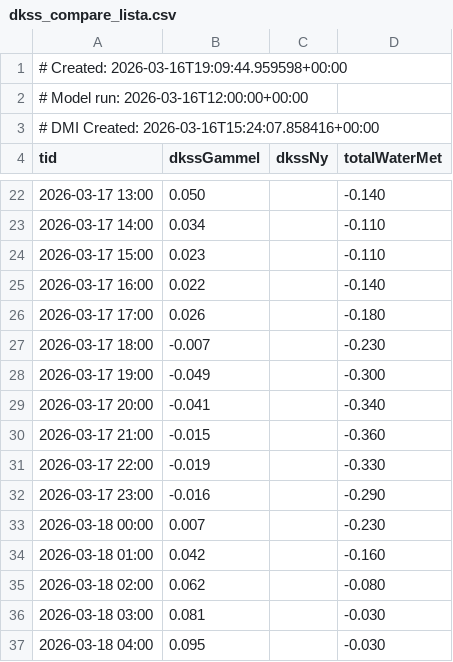
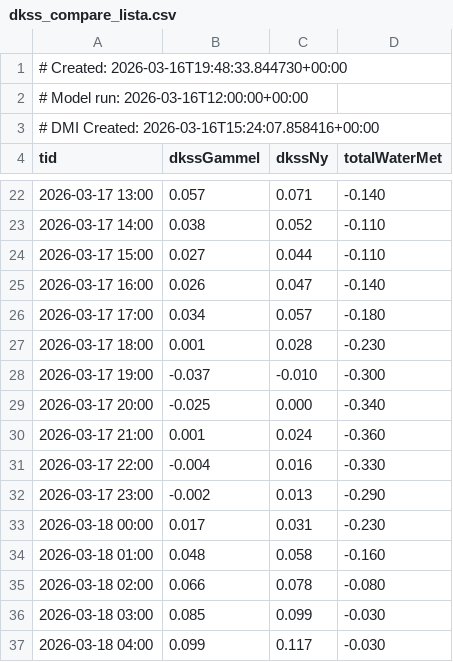
Before and after one commit to purr420/Varsel, a CSV file: surfapp/data_public/dkss_compare_lista.csv, drawn as a sheet; only a part is shown, gaps mark what is left out; the diff covers the shown part only.

```diff
--- a/surfapp/data_public/dkss_compare_lista.csv
+++ b/surfapp/data_public/dkss_compare_lista.csv
@@ -1,2 +1,2 @@
-# Created: 2026-03-16T19:09:44.959598+00:00
+# Created: 2026-03-16T19:48:33.844730+00:00
 # Model run: 2026-03-16T12:00:00+00:00
@@ -22,16 +22,16 @@ tid,dkssGammel,dkssNy,totalWaterMet
-2026-03-17 13:00,0.050,,-0.140
-2026-03-17 14:00,0.034,,-0.110
-2026-03-17 15:00,0.023,,-0.110
-2026-03-17 16:00,0.022,,-0.140
-2026-03-17 17:00,0.026,,-0.180
-2026-03-17 18:00,-0.007,,-0.230
-2026-03-17 19:00,-0.049,,-0.300
-2026-03-17 20:00,-0.041,,-0.340
-2026-03-17 21:00,-0.015,,-0.360
-2026-03-17 22:00,-0.019,,-0.330
-2026-03-17 23:00,-0.016,,-0.290
-2026-03-18 00:00,0.007,,-0.230
-2026-03-18 01:00,0.042,,-0.160
-2026-03-18 02:00,0.062,,-0.080
-2026-03-18 03:00,0.081,,-0.030
-2026-03-18 04:00,0.095,,-0.030
+2026-03-17 13:00,0.057,0.071,-0.140
+2026-03-17 14:00,0.038,0.052,-0.110
+2026-03-17 15:00,0.027,0.044,-0.110
+2026-03-17 16:00,0.026,0.047,-0.140
+2026-03-17 17:00,0.034,0.057,-0.180
+2026-03-17 18:00,0.001,0.028,-0.230
+2026-03-17 19:00,-0.037,-0.010,-0.300
+2026-03-17 20:00,-0.025,0.000,-0.340
+2026-03-17 21:00,0.001,0.024,-0.360
+2026-03-17 22:00,-0.004,0.016,-0.330
+2026-03-17 23:00,-0.002,0.013,-0.290
+2026-03-18 00:00,0.017,0.031,-0.230
+2026-03-18 01:00,0.048,0.058,-0.160
+2026-03-18 02:00,0.066,0.078,-0.080
+2026-03-18 03:00,0.085,0.099,-0.030
+2026-03-18 04:00,0.099,0.117,-0.030
```
Also changed, not shown: 111 edited cells elsewhere in this file, surfapp/data_cache/dkss_compare_lista.csv, surfapp/data_cache/dkss_compare_pigsty_piggy.csv, 7 other files.
